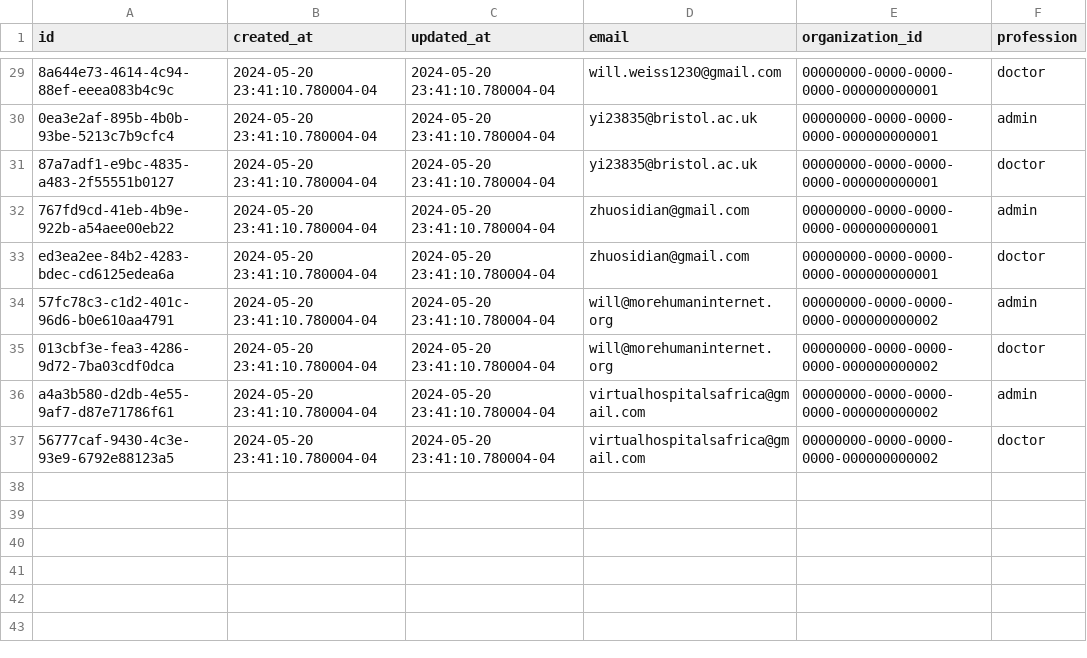
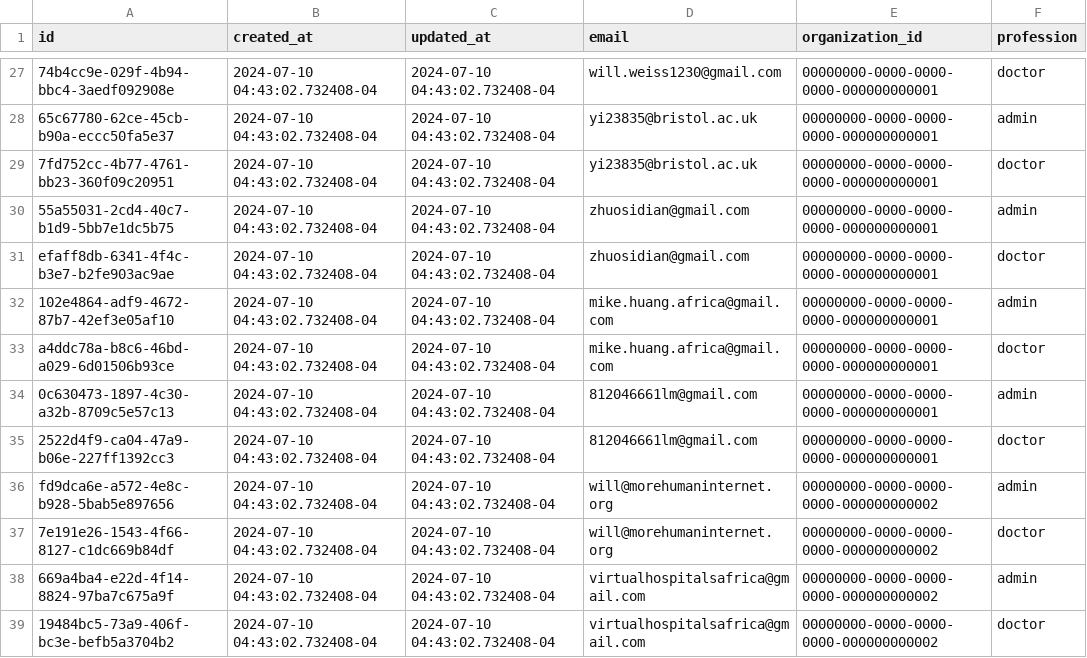
Before and after one commit to txandmj/virtual-hospitals-africa, a TSV file: db/seed/dumps/health_worker_invitees.tsv, drawn as a sheet; only a part is shown, gaps mark what is left out; addresses are those after the commit; the diff covers the shown part only; the diff names each change by its address in the sheet, - before the commit and + after, or states it on an @@ line.

```diff
--- a/db/seed/dumps/health_worker_invitees.tsv
+++ b/db/seed/dumps/health_worker_invitees.tsv
-A27 (id): 8a644e73-4614-4c94-88ef-eeea083b4c9c
+A27 (id): 74b4cc9e-029f-4b94-bbc4-3aedf092908e
-B27:B31 (created_at): 2024-05-20 23:41:10.780004-04
+B27:B31 (created_at): 2024-07-10 04:43:02.732408-04
-C27:C31 (updated_at): 2024-05-20 23:41:10.780004-04
+C27:C31 (updated_at): 2024-07-10 04:43:02.732408-04
-A28 (id): 0ea3e2af-895b-4b0b-93be-5213c7b9cfc4
+A28 (id): 65c67780-62ce-45cb-b90a-eccc50fa5e37
-A29 (id): 87a7adf1-e9bc-4835-a483-2f55551b0127
+A29 (id): 7fd752cc-4b77-4761-bb23-360f09c20951
-A30 (id): 767fd9cd-41eb-4b9e-922b-a54aee00eb22
+A30 (id): 55a55031-2cd4-40c7-b1d9-5bb7e1dc5b75
-A31 (id): ed3ea2ee-84b2-4283-bdec-cd6125edea6a
+A31 (id): efaff8db-6341-4f4c-b3e7-b2fe903ac9ae
+row 32: 102e4864-adf9-4672-87b7-42ef3e05af10 | 2024-07-10 04:43:02.732408-04 | 2024-07-10 04:43:02.732408-04 | mike.huang.africa@gmail.com | 00000000-0000-0000-0000-000000000001 | admin
+row 33: a4ddc78a-b8c6-46bd-a029-6d01506b93ce | 2024-07-10 04:43:02.732408-04 | 2024-07-10 04:43:02.732408-04 | mike.huang.africa@gmail.com | 00000000-0000-0000-0000-000000000001 | doctor
+row 34: 0c630473-1897-4c30-a32b-8709c5e57c13 | 2024-07-10 04:43:02.732408-04 | 2024-07-10 04:43:02.732408-04 | 812046661lm@gmail.com | 00000000-0000-0000-0000-000000000001 | admin
+row 35: 2522d4f9-ca04-47a9-b06e-227ff1392cc3 | 2024-07-10 04:43:02.732408-04 | 2024-07-10 04:43:02.732408-04 | 812046661lm@gmail.com | 00000000-0000-0000-0000-000000000001 | doctor
-A36 (id): 57fc78c3-c1d2-401c-96d6-b0e610aa4791
+A36 (id): fd9dca6e-a572-4e8c-b928-5bab5e897656
-B36:B39 (created_at): 2024-05-20 23:41:10.780004-04
+B36:B39 (created_at): 2024-07-10 04:43:02.732408-04
-C36:C39 (updated_at): 2024-05-20 23:41:10.780004-04
+C36:C39 (updated_at): 2024-07-10 04:43:02.732408-04
-A37 (id): 013cbf3e-fea3-4286-9d72-7ba03cdf0dca
+A37 (id): 7e191e26-1543-4f66-8127-c1dc669b84df
-A38 (id): a4a3b580-d2db-4e55-9af7-d87e71786f61
+A38 (id): 669a4ba4-e22d-4f14-8824-97ba7c675a9f
-A39 (id): 56777caf-9430-4c3e-93e9-6792e88123a5
+A39 (id): 19484bc5-73a9-406f-bc3e-befb5a3704b2
```
Also changed, not shown: 2 removed rows and 75 edited cells elsewhere in this file, 2 other files.
